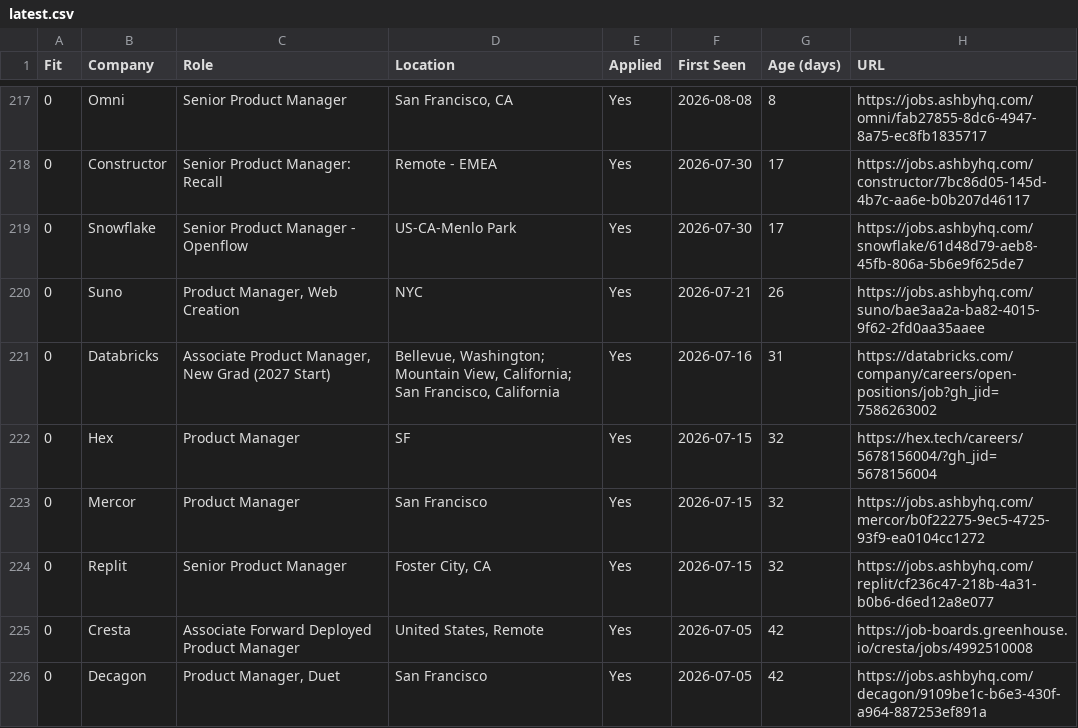
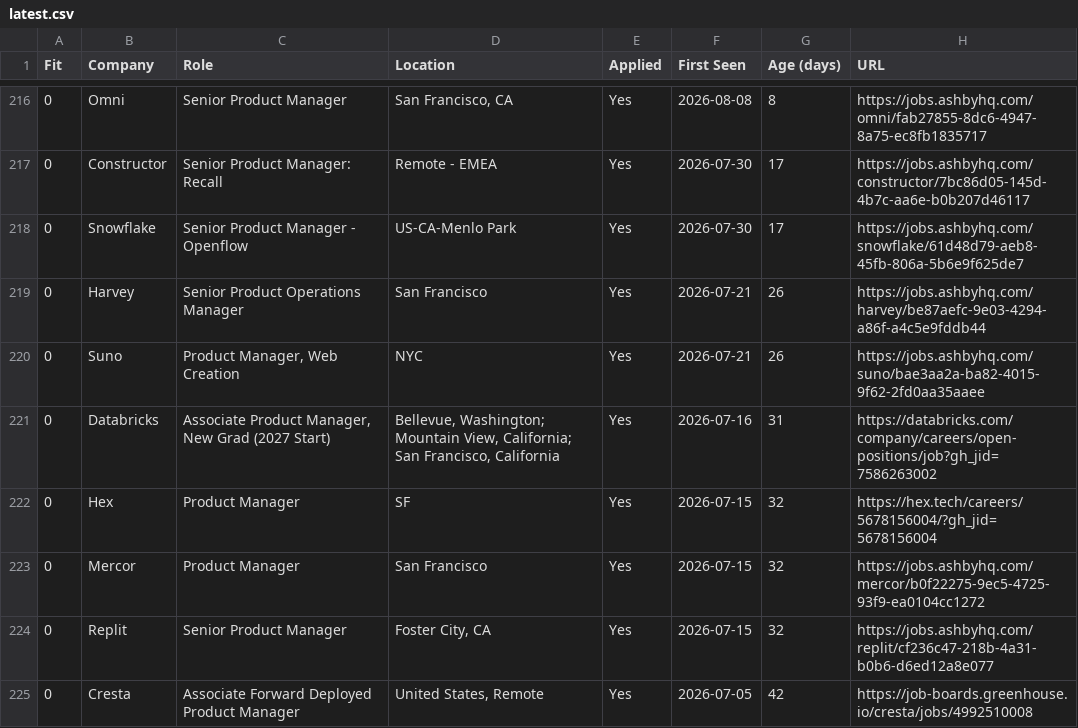
Before and after one commit to billchung-26/job-scout, a CSV file: recommendations/latest.csv, drawn as a sheet; only a part is shown, gaps mark what is left out; the shorter side is filled out with more unchanged rows; the diff covers the shown part only.

Commit message:
Mark Harvey Senior Product Operations Manager roles (Data, NY, SF) as applied

```diff
--- a/recommendations/latest.csv
+++ b/recommendations/latest.csv
@@ -219,2 +218,3 @@ Fit,Company,Role,Location,Applied,First Seen,Age (days),URL
 0,Snowflake,Senior Product Manager - Openflow,US-CA-Menlo Park,Yes,2026-07-30,17,https://jobs.ashbyhq.com/snowflake/61d48d79-aeb8-45fb-806a-5b6e9f625de7
+0,Harvey,Senior Product Operations Manager,San Francisco,Yes,2026-07-21,26,https://jobs.ashbyhq.com/harvey/be87aefc-9e03-4294-a86f-a4c5e9fddb44
 0,Suno,"Product Manager, Web Creation",NYC,Yes,2026-07-21,26,https://jobs.ashbyhq.com/suno/bae3aa2a-ba82-4015-9f62-2fd0aa35aaee
```
Also changed, not shown: 2 added rows and 3 removed rows elsewhere in this file, 2 other files.
